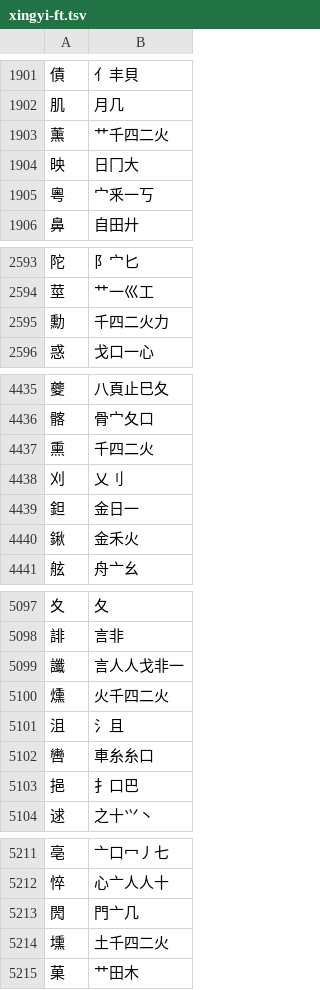
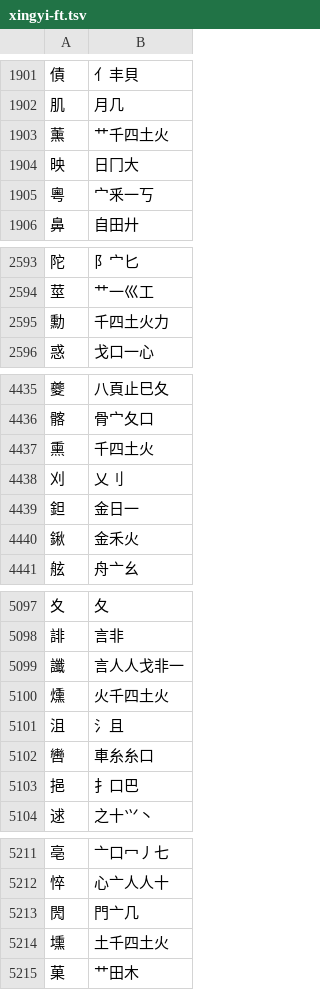
Before and after one commit to chenlin014/jiezi, a TSV file: table/xingyi-ft.tsv, drawn as a sheet; only a part is shown, gaps mark what is left out; the diff covers the shown part only.

```diff
--- a/table/xingyi-ft.tsv
+++ b/table/xingyi-ft.tsv
@@ -1902,3 +1902,3 @@
 肌	月几
-薰	艹千四二火
+薰	艹千四土火
 映	日冂大
@@ -2594,3 +2594,3 @@
 莖	艹一巛工
-勳	千四二火力
+勳	千四土火力
 惑	戈口一心
@@ -4436,3 +4436,3 @@
 髂	骨宀夂口
-熏	千四二火
+熏	千四土火
 刈	乂刂
@@ -5099,3 +5099,3 @@
 讖	言人人戈非一
-燻	火千四二火
+燻	火千四土火
 沮	氵且
@@ -5213,3 +5213,3 @@
 閌	門亠几
-壎	土千四二火
+壎	土千四土火
 菓	艹田木
```
Also changed, not shown: 6 edited cells elsewhere in this file, table/chujie.tsv, table/siyuan.tsv, 7 other files.
